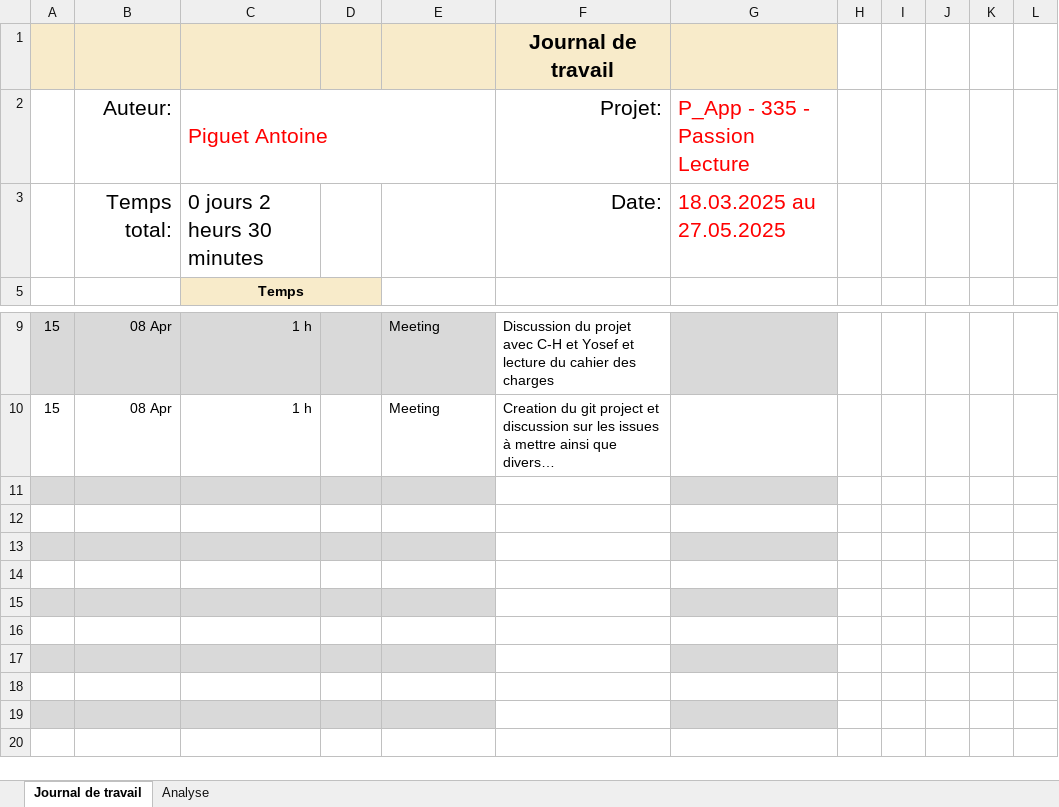
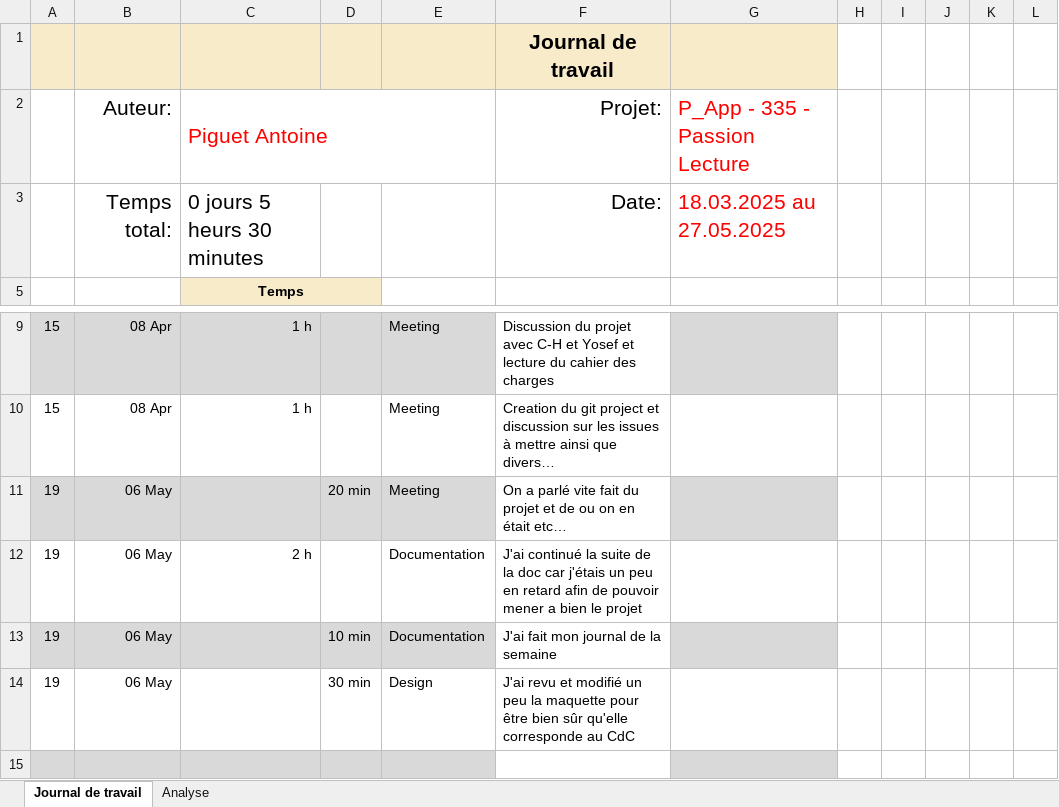
Before and after one commit to Josefnademo/Passion_lecture_FRONTEND, an Excel workbook: documentation/JDT-personal/Journal-de-Travail_PiguetAntoine.xlsx, sheet Journal de travail, drawn as a sheet; only a part is shown, gaps mark what is left out; the shorter side is filled out with more unchanged rows; long unchanged cells end in …; values as stored, in another font and other column widths than the file's, no borders; conditional formats and table styles not drawn; the diff names each change by its address in the sheet, - before the commit and + after, or states it on an @@ line.

Commit message:
update (journaltrav)

```diff
--- a/documentation/JDT-personal/Journal-de-Travail_PiguetAntoine.xlsx (sheet Journal de travail)
+++ b/documentation/JDT-personal/Journal-de-Travail_PiguetAntoine.xlsx (sheet Journal de travail)
-C3: 0 jours 2 heurs 30 minutes
+C3: 0 jours 5 heurs 30 minutes
-row 11: (empty)
+row 11: 19 | 06 May |  | 20 min | Meeting | On a parlé vite fait du projet et de ou on en était etc…
-row 12: (empty)
+row 12: 19 | 06 May | 2 h |  | Documentation | J'ai continué la suite de la doc car j'étais un peu en retard afin de pouvoir mener a bien le projet
-row 13: (empty)
+row 13: 19 | 06 May |  | 10 min | Documentation | J'ai fait mon journal de la semaine
-row 14: (empty)
+row 14: 19 | 06 May |  | 30 min | Design | J'ai revu et modifié un peu la maquette pour être bien sûr qu'elle corresponde au CdC
```
Also changed, not shown: sheet Analyse, hidden cells, charts or pictures.
